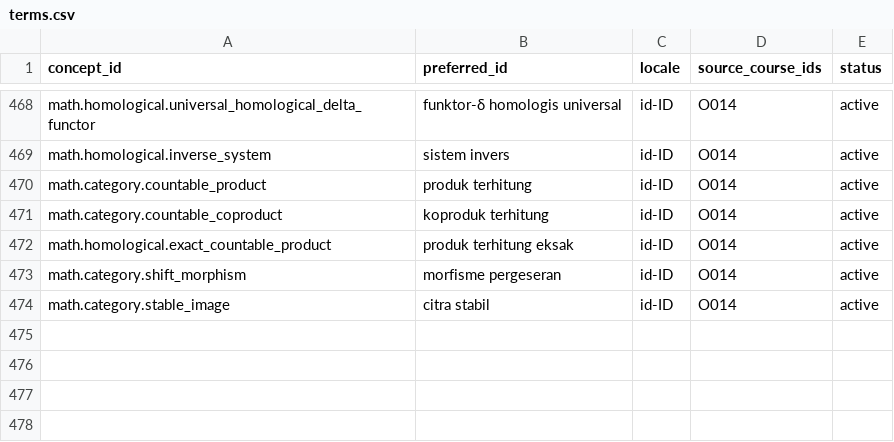
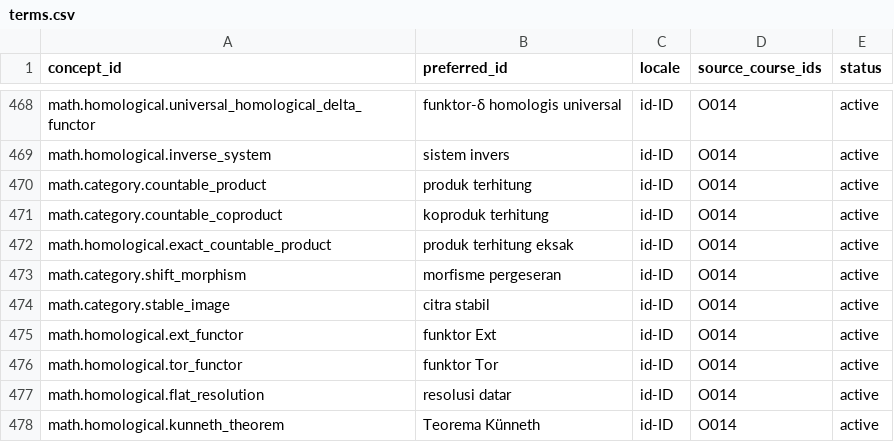
Before and after one commit to KokunoYumeto/metode-aljabar-jilid-2-id, a CSV file: backend/terms.csv, drawn as a sheet; only a part is shown, gaps mark what is left out.

```diff
--- a/backend/terms.csv
+++ b/backend/terms.csv
@@ -474 +474,5 @@ math.category.shift_morphism,morfisme pergeseran,id-ID,O014,active
 math.category.stable_image,citra stabil,id-ID,O014,active
+math.homological.ext_functor,funktor Ext,id-ID,O014,active
+math.homological.tor_functor,funktor Tor,id-ID,O014,active
+math.homological.flat_resolution,resolusi datar,id-ID,O014,active
+math.homological.kunneth_theorem,Teorema Künneth,id-ID,O014,active
```
Also changed, not shown: MANIFEST.csv, provenance/TERMINOLOGY_O013_O014.csv, 16 other files.
